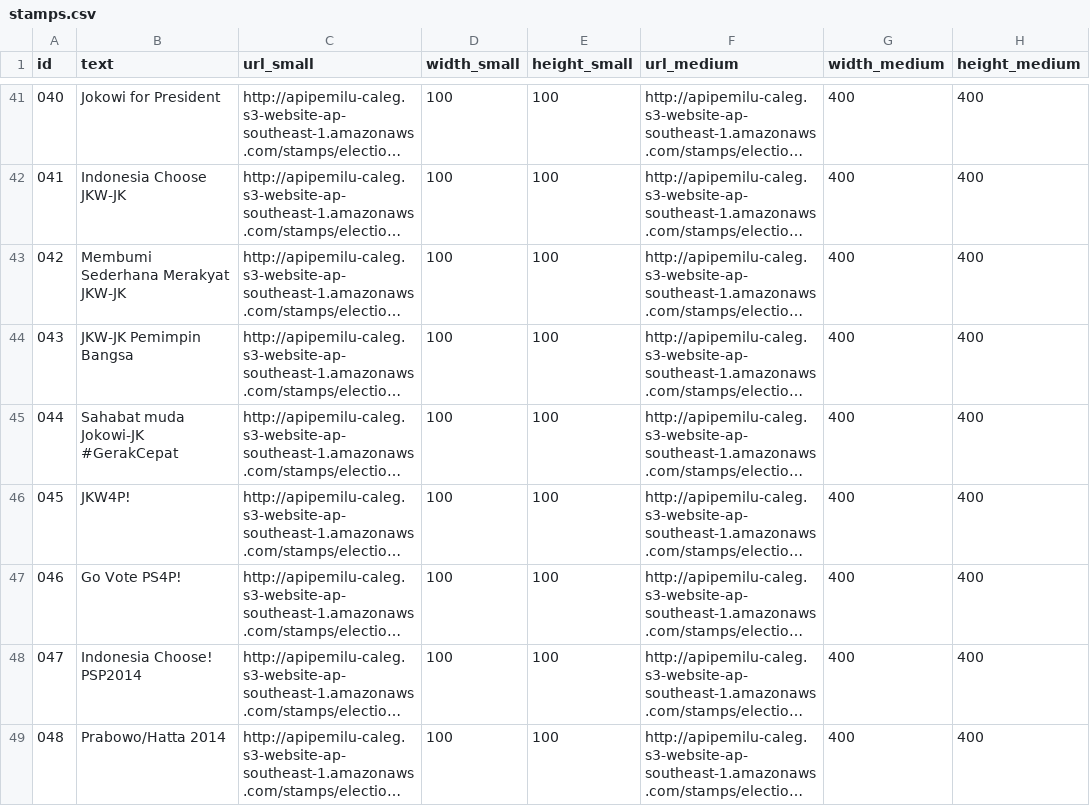
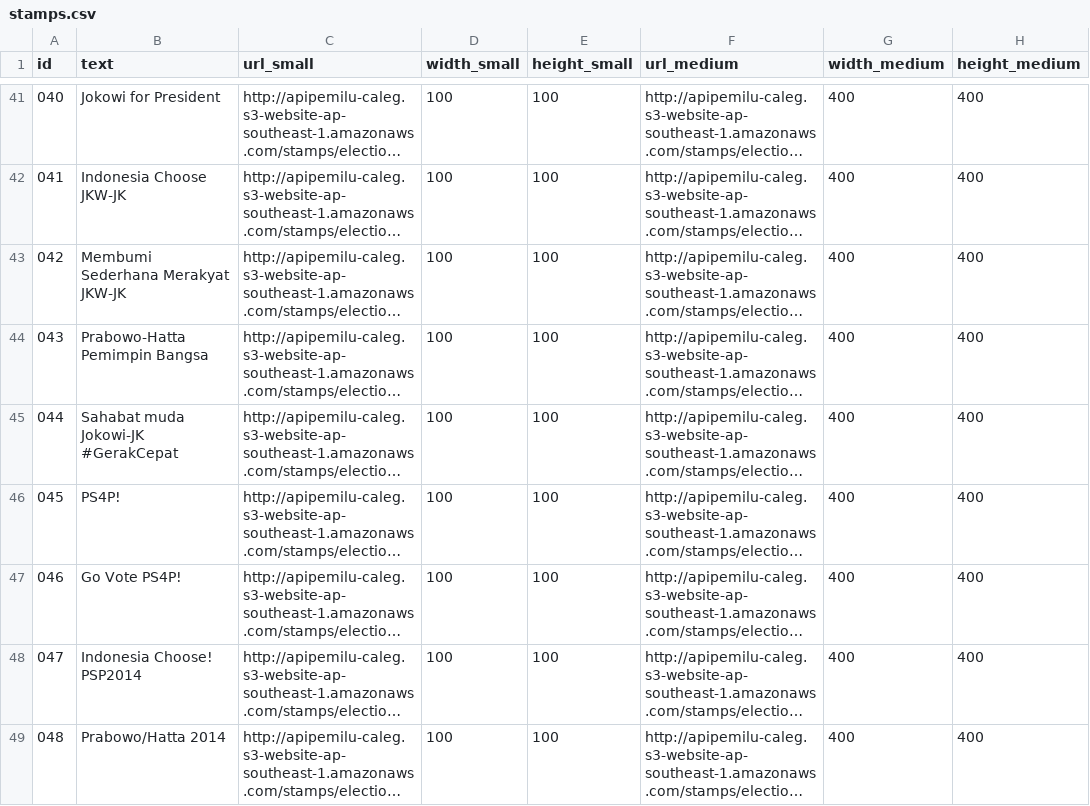
Before and after one commit to pemiluAPI/pemilu-data, a CSV file: stamps/stamps.csv, drawn as a sheet; only a part is shown, gaps mark what is left out; long unchanged cells end in …; the diff covers the shown part only; the diff names each change by its address in the sheet, - before the commit and + after, or states it on an @@ line.

```diff
--- a/stamps/stamps.csv
+++ b/stamps/stamps.csv
-B44 (text): JKW-JK Pemimpin Bangsa
+B44 (text): Prabowo-Hatta Pemimpin Bangsa
-B46 (text): JKW4P!
+B46 (text): PS4P!
```
Also changed, not shown: 8 removed rows, 3 edited cells and row numbers in column A elsewhere in this file, stamps/tags.csv.
